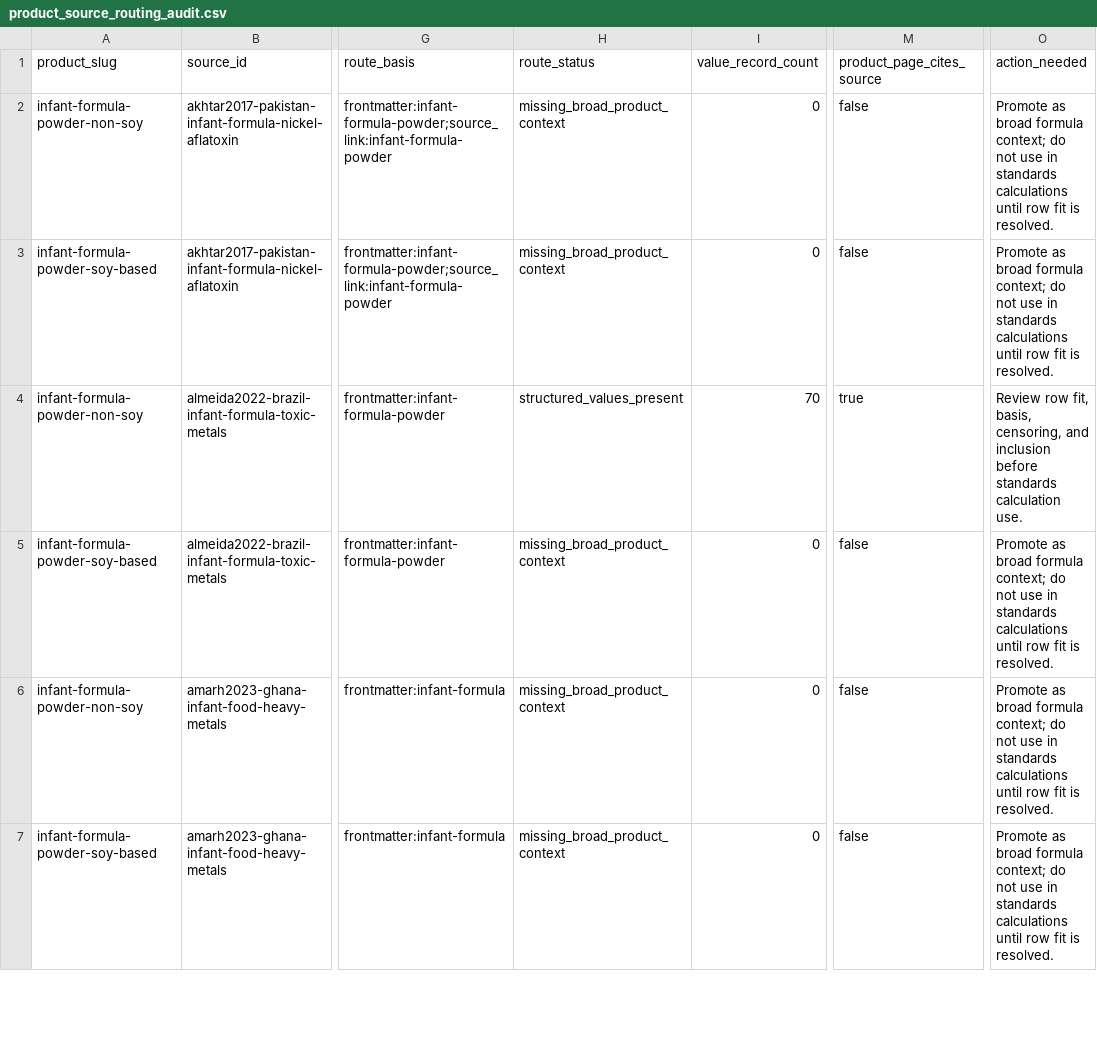
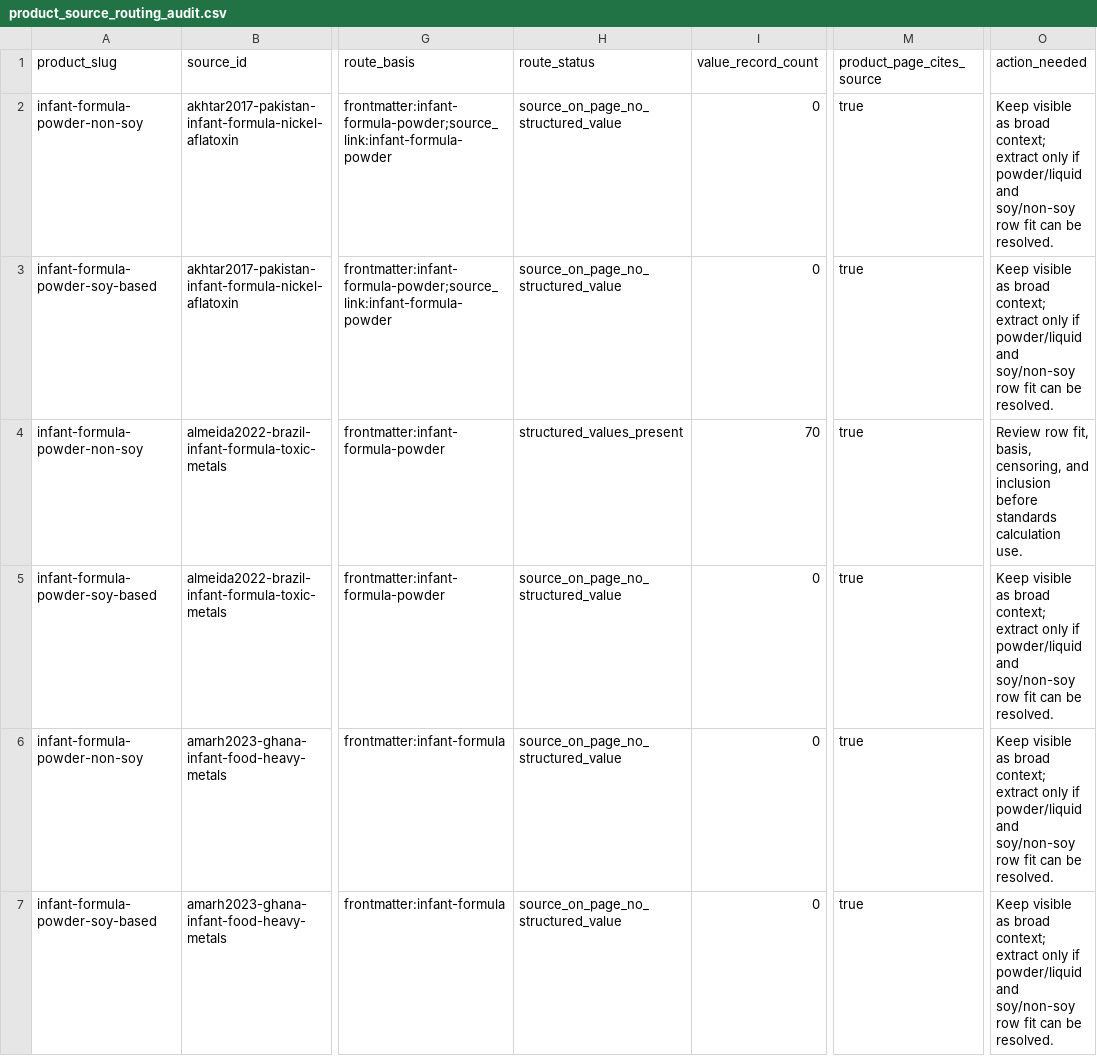
Before and after one commit to paleofoundation/heavymetalindex, a CSV file: data/evidence/product_source_routing_audit.csv, drawn as a sheet; only a part is shown, gaps mark what is left out; the diff covers the shown part only; the diff names each change by its address in the sheet, - before the commit and + after, or states it on an @@ line.

Commit message:
Route broad formula context out of reingest queue

```diff
--- a/data/evidence/product_source_routing_audit.csv
+++ b/data/evidence/product_source_routing_audit.csv
-H2:H3 (route_status): missing_broad_product_context
+H2:H3 (route_status): source_on_page_no_structured_value
-M2:M3 (product_page_cites_source): false
+M2:M3 (product_page_cites_source): true
-O2:O3 (action_needed): Promote as broad formula context; do not use in standards calculations until row fit is resolved.
+O2:O3 (action_needed): Keep visible as broad context; extract only if powder/liquid and soy/non-soy row fit can be resolved.
-H5:H7 (route_status): missing_broad_product_context
+H5:H7 (route_status): source_on_page_no_structured_value
-M5:M7 (product_page_cites_source): false
+M5:M7 (product_page_cites_source): true
-O5:O7 (action_needed): Promote as broad formula context; do not use in standards calculations until row fit is resolved.
+O5:O7 (action_needed): Keep visible as broad context; extract only if powder/liquid and soy/non-soy row fit can be resolved.
```
Also changed, not shown: 84 edited cells elsewhere in this file, data/evidence/hmtc_standards_gap_report.csv, 10 other files.
